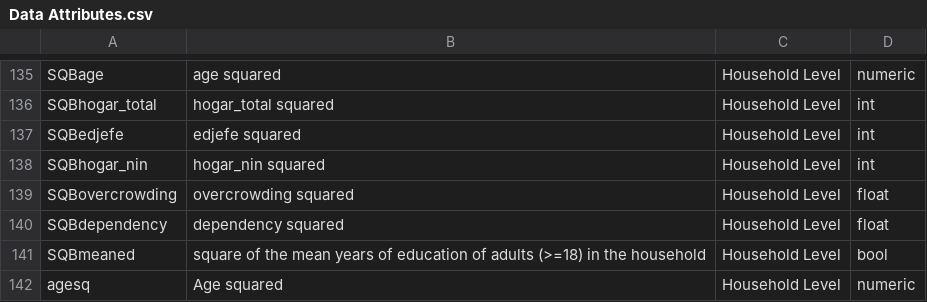
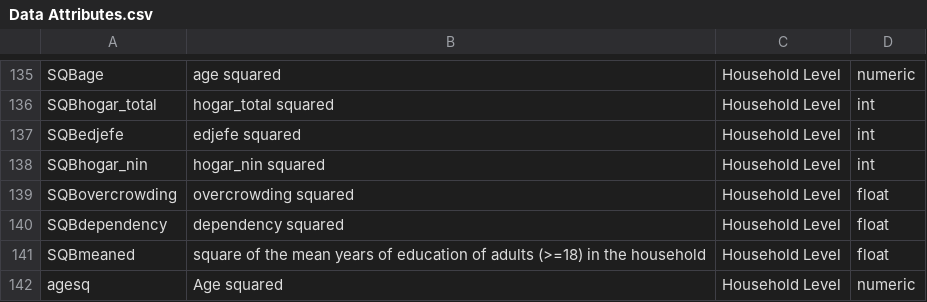
Before and after one commit to JLMarin64/CostaRicanPovertyPred, a CSV file: Data Attributes.csv, drawn as a sheet; only a part is shown, gaps mark what is left out.

Commit message:
Update Data Attributes.csv

```diff
--- a/Data Attributes.csv
+++ b/Data Attributes.csv
@@ -140,3 +140,3 @@ SQBovercrowding, overcrowding squared,Household Level,float
 SQBdependency, dependency squared,Household Level,float
-SQBmeaned, square of the mean years of education of adults (>=18) in the household,Household Level,bool
+SQBmeaned, square of the mean years of education of adults (>=18) in the household,Household Level,float
 agesq, Age squared,Household Level,numeric
```
